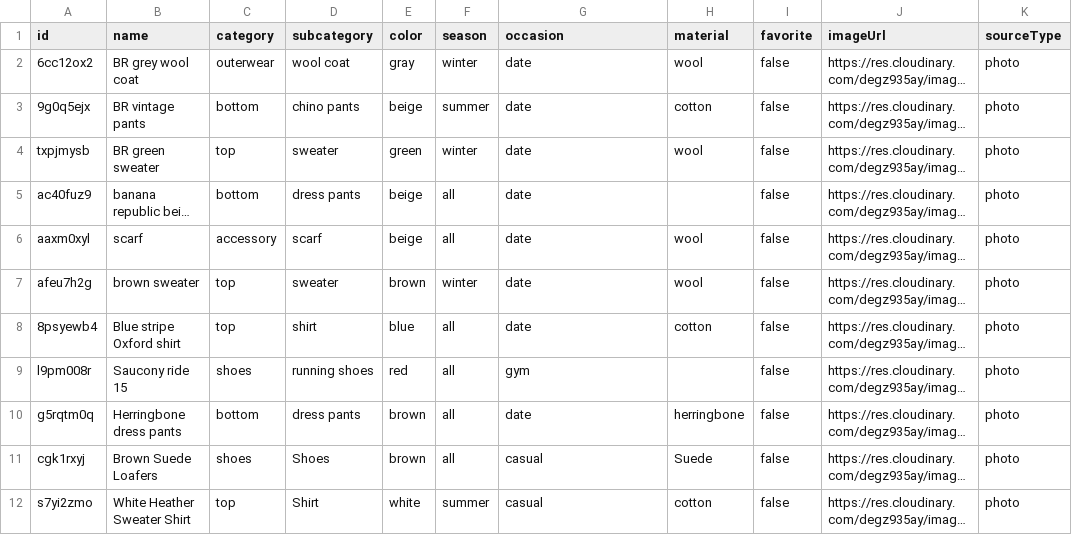
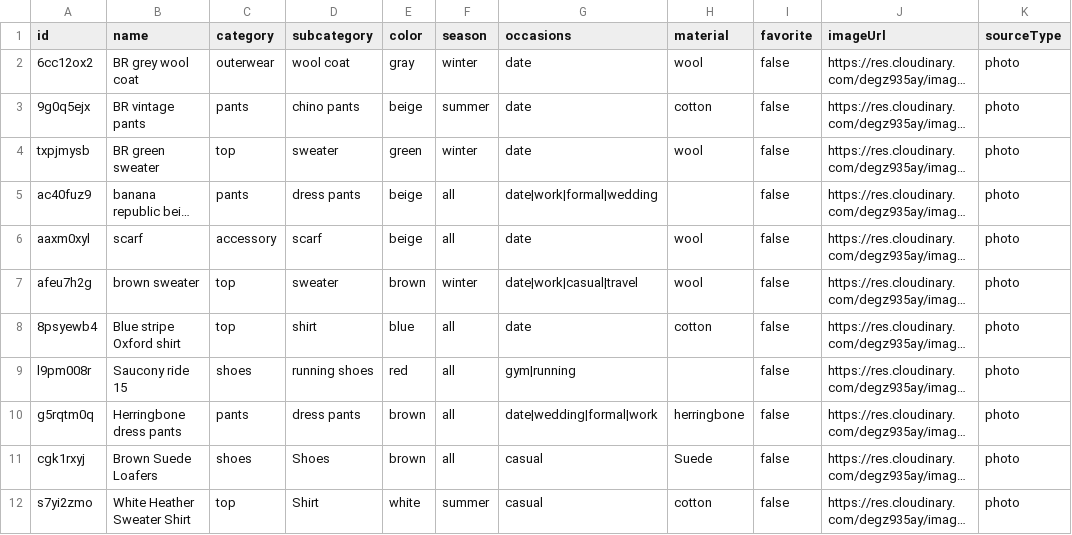
Before and after one commit to speedofsound98/wardrobe-mvp, a CSV file: wardrobe.csv, drawn as a sheet; only a part is shown; long unchanged cells end in …; the diff covers the shown part only; the diff names each change by its address in the sheet, - before the commit and + after, or states it on an @@ line.

```diff
--- a/wardrobe.csv
+++ b/wardrobe.csv
-G1: occasion
+G1: occasions
-C3 (category): bottom
+C3 (category): pants
-C5 (category): bottom
+C5 (category): pants
-G5 (occasions): date
+G5 (occasions): date|work|formal|wedding
-G7 (occasions): date
+G7 (occasions): date|work|casual|travel
-G9 (occasions): gym
+G9 (occasions): gym|running
-C10 (category): bottom
+C10 (category): pants
-G10 (occasions): date
+G10 (occasions): date|wedding|formal|work
```
Also changed, not shown: 8 added rows and 3 edited cells elsewhere in this file, 2 other files.
